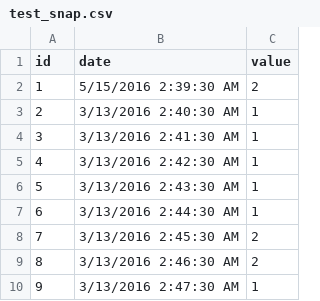
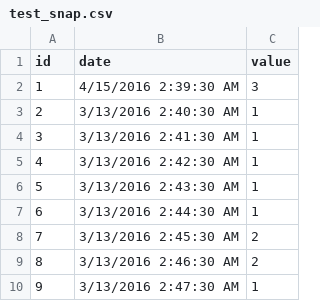
Before and after one commit to ibekek/dbt_test, a CSV file: seeds/test_snap.csv, drawn as a sheet.

Commit message:
commit 7

```diff
--- a/seeds/test_snap.csv
+++ b/seeds/test_snap.csv
@@ -1,3 +1,3 @@
 id,date,value
-1,5/15/2016 2:39:30 AM,2
+1,4/15/2016 2:39:30 AM,3
 2,3/13/2016 2:40:30 AM,1
```
